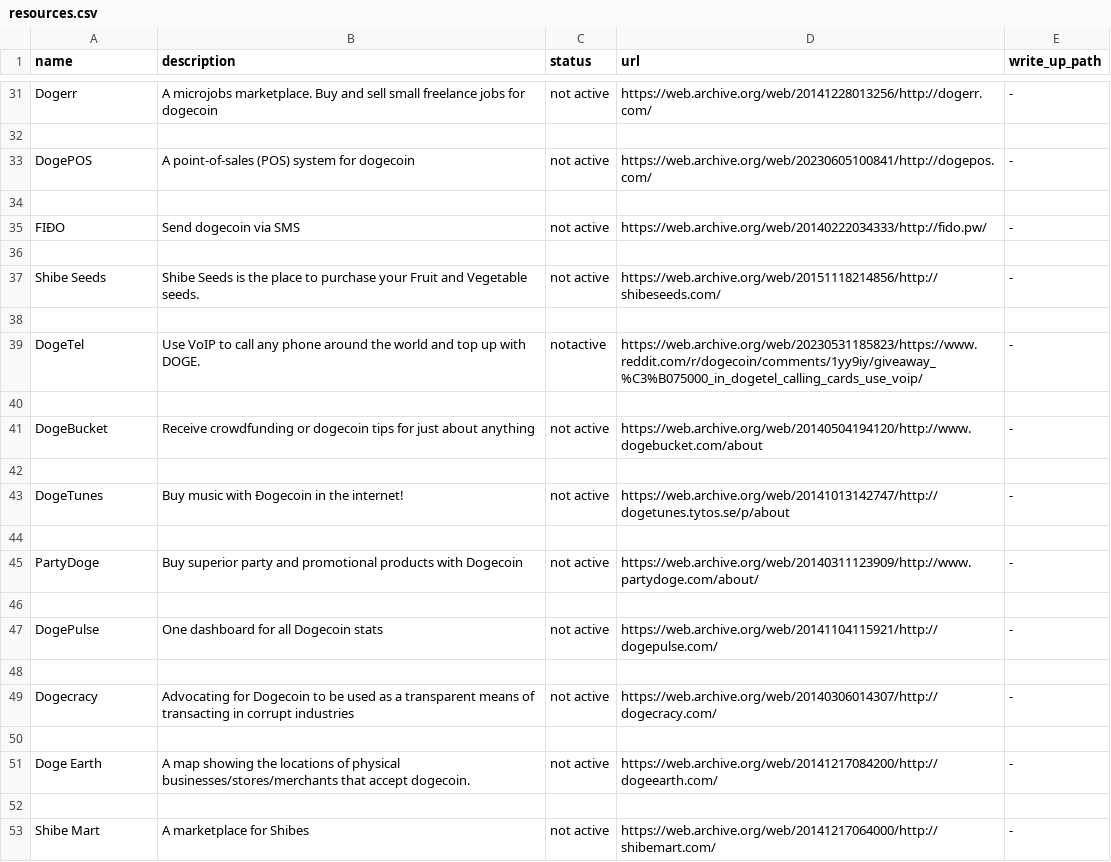
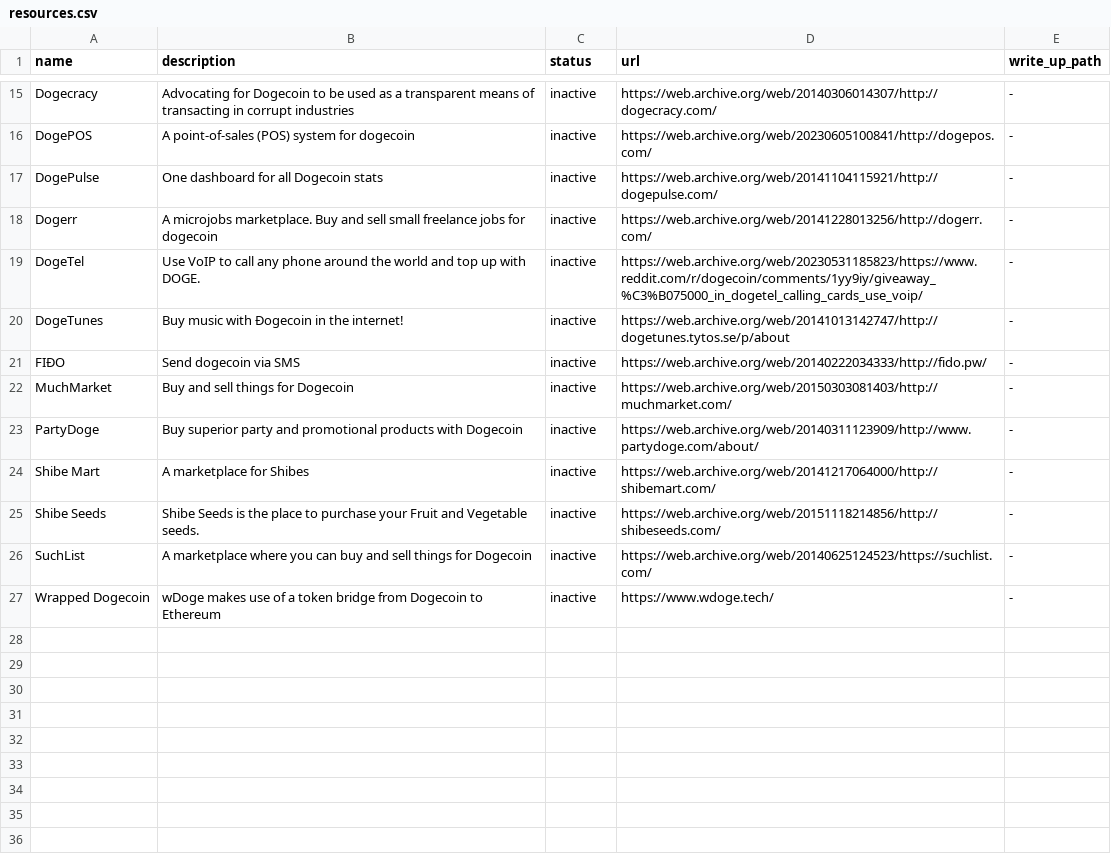
Before and after one commit to ShibeMedia/resource-hub, a CSV file: resources.csv, drawn as a sheet; only a part is shown, gaps mark what is left out; removed rows and columns are numbered as before the commit, all else as after; the diff covers the shown part only; the diff names each change by its address in the sheet, - before the commit and + after, or states it on an @@ line.

```diff
--- a/resources.csv
+++ b/resources.csv
-A15 (name): Dogerr
+A15 (name): Dogecracy
-B15 (description): A microjobs marketplace. Buy and sell small freelance jobs for dogecoin
+B15 (description): Advocating for Dogecoin to be used as a transparent means of transacting in corrupt industries
-C15 (status): not active
+C15 (status): inactive
-D15 (url): https://web.archive.org/web/20141228013256/http://dogerr.com/
+D15 (url): https://web.archive.org/web/20140306014307/http://dogecracy.com/
-row 32: (empty)
-C16 (status): not active
+C16 (status): inactive
-row 17: (empty)
+row 17: DogePulse | One dashboard for all Dogecoin stats | inactive | https://web.archive.org/web/20141104115921/http://dogepulse.com/ | -
-row 35: FIÐO | Send dogecoin via SMS | not active | https://web.archive.org/web/20140222034333/http://fido.pw/ | -
-row 18: (empty)
+row 18: Dogerr | A microjobs marketplace. Buy and sell small freelance jobs for dogecoin | inactive | https://web.archive.org/web/20141228013256/http://dogerr.com/ | -
-row 37: Shibe Seeds | Shibe Seeds is the place to purchase your Fruit and Vegetable seeds. | not active | https://web.archive.org/web/20151118214856/http://shibeseeds.com/ | -
-row 38: (empty)
-C19 (status): notactive
+C19 (status): inactive
-row 40: (empty)
-row 41: DogeBucket | Receive crowdfunding or dogecoin tips for just about anything | not active | https://web.archive.org/web/20140504194120/http://www.dogebucket.com/about | -
-row 42: (empty)
-C20 (status): not active
+C20 (status): inactive
-row 21: (empty)
+row 21: FIÐO | Send dogecoin via SMS | inactive | https://web.archive.org/web/20140222034333/http://fido.pw/ | -
+row 22: MuchMarket | Buy and sell things for Dogecoin | inactive | https://web.archive.org/web/20150303081403/http://muchmarket.com/ | -
-C23 (status): not active
+C23 (status): inactive
-row 46: (empty)
-row 47: DogePulse | One dashboard for all Dogecoin stats | not active | https://web.archive.org/web/20141104115921/http://dogepulse.com/ | -
-row 48: (empty)
-row 49: Dogecracy | Advocating for Dogecoin to be used as a transparent means of transacting in corrupt industries | not active | https://web.archive.org/web/20140306014307/http://dogecracy.com/ | -
-row 50: (empty)
-row 51: Doge Earth | A map showing the locations of physical businesses/stores/merchants that accept dogecoin. | not active | https://web.archive.org/web/20141217084200/http://dogeearth.com/ | -
-row 52: (empty)
-C24 (status): not active
+C24 (status): inactive
+row 25: Shibe Seeds | Shibe Seeds is the place to purchase your Fruit and Vegetable seeds. | inactive | https://web.archive.org/web/20151118214856/http://shibeseeds.com/ | -
+row 26: SuchList | A marketplace where you can buy and sell things for Dogecoin | inactive | https://web.archive.org/web/20140625124523/https://suchlist.com/ | -
+row 27: Wrapped Dogecoin | wDoge makes use of a token bridge from Dogecoin to Ethereum | inactive | https://www.wdoge.tech/ | -
```
Also changed, not shown: 16 removed rows, 4 moved rows and 21 edited cells elsewhere in this file.
